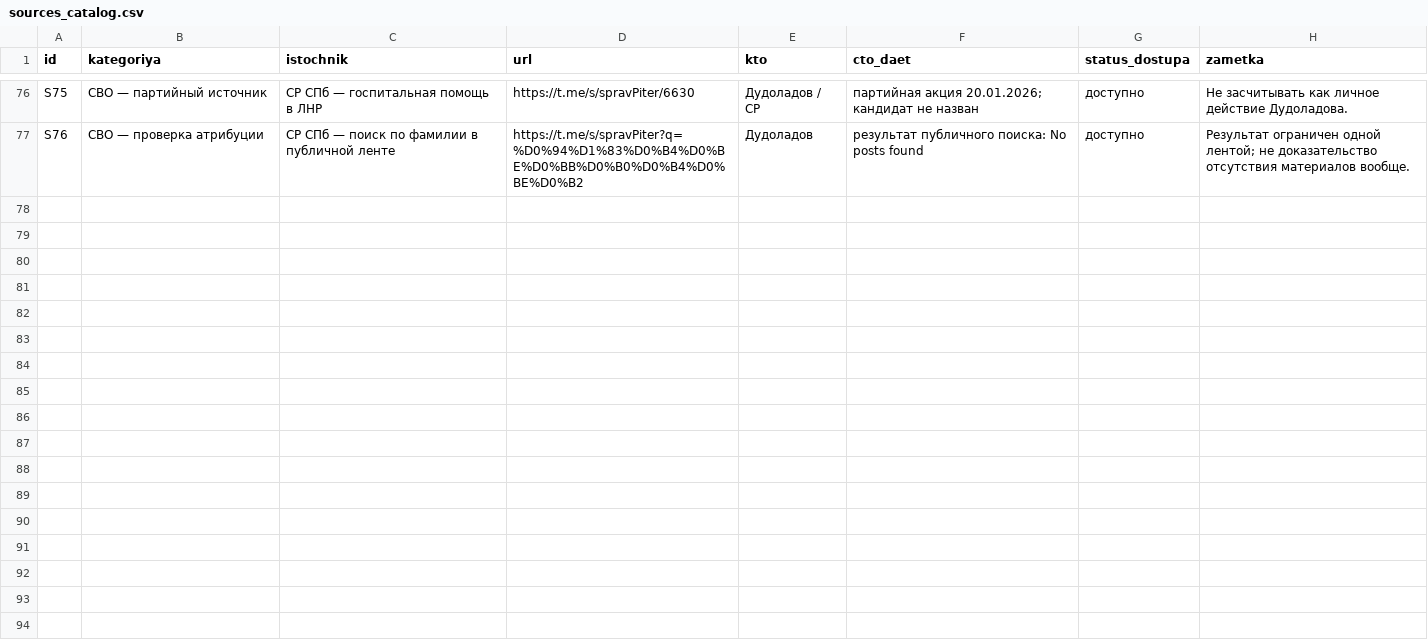
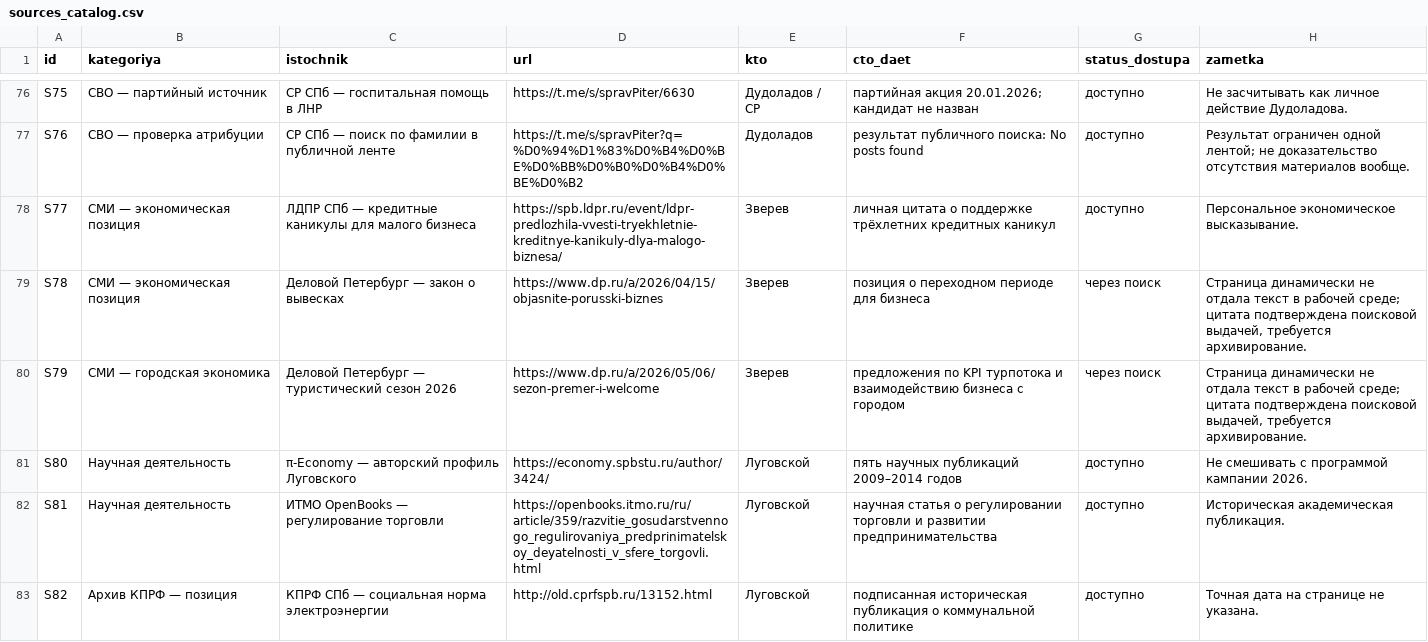
Before and after one commit to ppspb/kandidati, a CSV file: data/sources_catalog.csv, drawn as a sheet; only a part is shown, gaps mark what is left out; the diff covers the shown part only.

Commit message:
Add searchable gaps for all candidates
Co-authored-by: arena-agent <297053741+arena-agent@users.noreply.github.com>

```diff
--- a/data/sources_catalog.csv
+++ b/data/sources_catalog.csv
@@ -77 +77,7 @@ S75,СВО — партийный источник,СР СПб — госпит
 S76,СВО — проверка атрибуции,СР СПб — поиск по фамилии в публичной ленте,https://t.me/s/spravPiter?q=%D0%94%D1%83%D0%B4%D0%BE%D0%BB%D0%B0%D0%B4%D0%BE%D0%B2,Дудоладов,результат публичного поиска: No posts found,доступно,Результат ограничен одной лентой; не доказательство отсутствия материалов вообще.
+S77,СМИ — экономическая позиция,ЛДПР СПб — кредитные каникулы для малого бизнеса,https://spb.ldpr.ru/event/ldpr-predlozhila-vvesti-tryekhletnie-kreditnye-kanikuly-dlya-malogo-biznesa/,Зверев,личная цитата о поддержке трёхлетних кредитных каникул,доступно,Персональное экономическое высказывание.
+S78,СМИ — экономическая позиция,Деловой Петербург — закон о вывесках,https://www.dp.ru/a/2026/04/15/objasnite-porusski-biznes,Зверев,позиция о переходном периоде для бизнеса,через поиск,"Страница динамически не отдала текст в рабочей среде; цитата подтверждена поисковой выдачей, требуется архивирование."
+S79,СМИ — городская экономика,Деловой Петербург — туристический сезон 2026,https://www.dp.ru/a/2026/05/06/sezon-premer-i-welcome,Зверев,предложения по KPI турпотока и взаимодействию бизнеса с городом,через поиск,"Страница динамически не отдала текст в рабочей среде; цитата подтверждена поисковой выдачей, требуется архивирование."
+S80,Научная деятельность,π-Economy — авторский профиль Луговского,https://economy.spbstu.ru/author/3424/,Луговской,пять научных публикаций 2009–2014 годов,доступно,Не смешивать с программой кампании 2026.
+S81,Научная деятельность,ИТМО OpenBooks — регулирование торговли,https://openbooks.itmo.ru/ru/article/359/razvitie_gosudarstvennogo_regulirovaniya_predprinimatelskoy_deyatelnosti_v_sfere_torgovli.html,Луговской,научная статья о регулировании торговли и развитии предпринимательства,доступно,Историческая академическая публикация.
+S82,Архив КПРФ — позиция,КПРФ СПб — социальная норма электроэнергии,http://old.cprfspb.ru/13152.html,Луговской,подписанная историческая публикация о коммунальной политике,доступно,Точная дата на странице не указана.
```
Also changed, not shown: 5 added rows elsewhere in this file, 6 other files.
